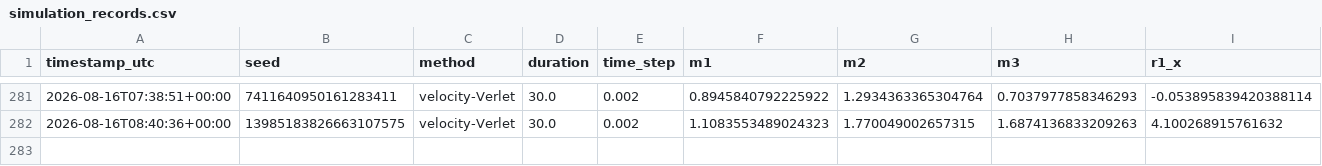
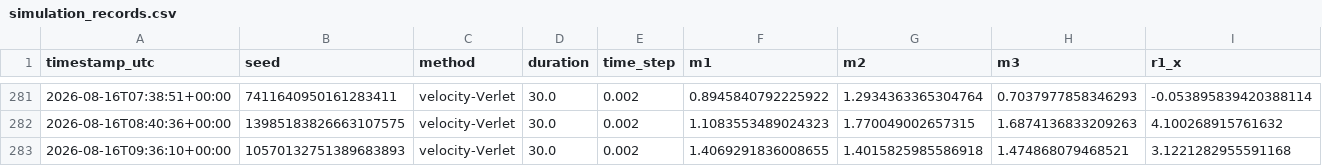
Before and after one commit to RomanTkachenko-dev/TorsionLab, a CSV file: simulation_records.csv, drawn as a sheet; only a part is shown, gaps mark what is left out; rows hold the shown columns only; the diff names each change by its address in the sheet, - before the commit and + after, or states it on an @@ line.

```diff
--- a/simulation_records.csv
+++ b/simulation_records.csv
+row 283: 2026-08-16T09:36:10+00:00 | 10570132751389683893 | velocity-Verlet | 30.0 | 0.002 | 1.4069291836008655 | 1.4015825985586918 | 1.474868079468521 | 3.1221282955591168
```
